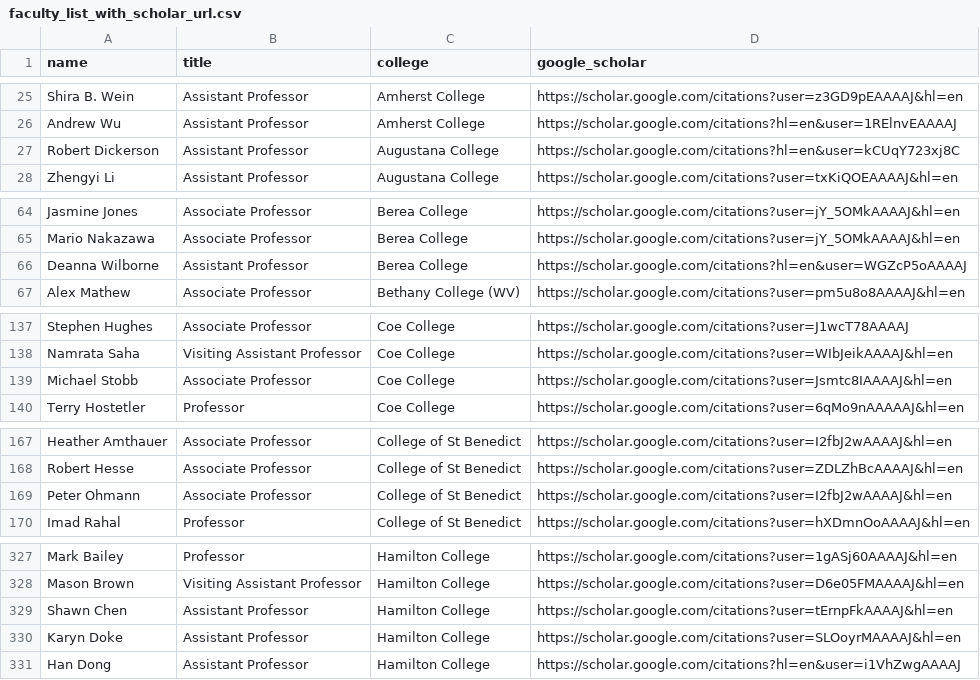
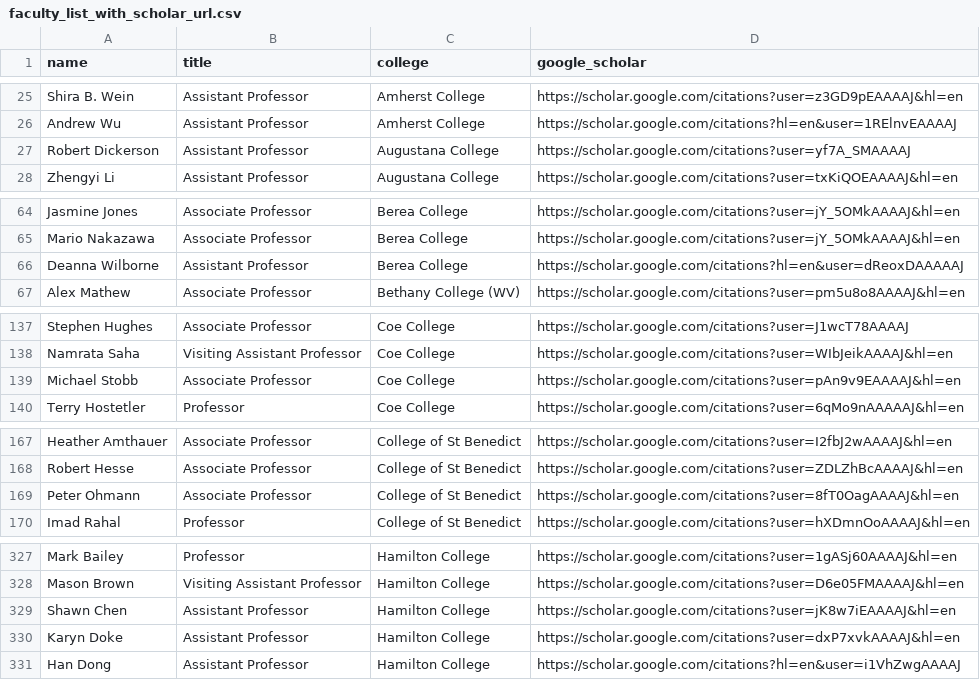
Before and after one commit to dzungvpham/cslac, a CSV file: data/faculty_list_with_scholar_url.csv, drawn as a sheet; only a part is shown, gaps mark what is left out; the diff covers the shown part only.

```diff
--- a/data/faculty_list_with_scholar_url.csv
+++ b/data/faculty_list_with_scholar_url.csv
@@ -26,3 +26,3 @@ Shira B. Wein,Assistant Professor,Amherst College,https://scholar.google.com/cit
 Andrew Wu,Assistant Professor,Amherst College,https://scholar.google.com/citations?hl=en&user=1RElnvEAAAAJ
-Robert Dickerson,Assistant Professor,Augustana College,https://scholar.google.com/citations?hl=en&user=kCUqY723xj8C
+Robert Dickerson,Assistant Professor,Augustana College,https://scholar.google.com/citations?user=yf7A_SMAAAAJ
 Zhengyi Li,Assistant Professor,Augustana College,https://scholar.google.com/citations?user=txKiQOEAAAAJ&hl=en
@@ -65,3 +65,3 @@ Jasmine Jones,Associate Professor,Berea College,https://scholar.google.com/citat
 Mario Nakazawa,Associate Professor,Berea College,https://scholar.google.com/citations?user=jY_5OMkAAAAJ&hl=en
-Deanna Wilborne,Assistant Professor,Berea College,https://scholar.google.com/citations?hl=en&user=WGZcP5oAAAAJ
+Deanna Wilborne,Assistant Professor,Berea College,https://scholar.google.com/citations?hl=en&user=dReoxDAAAAAJ
 Alex Mathew,Associate Professor,Bethany College (WV),https://scholar.google.com/citations?user=pm5u8o8AAAAJ&hl=en
@@ -138,3 +138,3 @@ Stephen Hughes,Associate Professor,Coe College,https://scholar.google.com/citati
 Namrata Saha,Visiting Assistant Professor,Coe College,https://scholar.google.com/citations?user=WIbJeikAAAAJ&hl=en
-Michael Stobb,Associate Professor,Coe College,https://scholar.google.com/citations?user=Jsmtc8IAAAAJ&hl=en
+Michael Stobb,Associate Professor,Coe College,https://scholar.google.com/citations?user=pAn9v9EAAAAJ&hl=en
 Terry Hostetler,Professor,Coe College,https://scholar.google.com/citations?user=6qMo9nAAAAAJ&hl=en
@@ -168,3 +168,3 @@ Heather Amthauer,Associate Professor,College of St Benedict,https://scholar.goog
 Robert Hesse,Associate Professor,College of St Benedict,https://scholar.google.com/citations?user=ZDLZhBcAAAAJ&hl=en
-Peter Ohmann,Associate Professor,College of St Benedict,https://scholar.google.com/citations?user=I2fbJ2wAAAAJ&hl=en
+Peter Ohmann,Associate Professor,College of St Benedict,https://scholar.google.com/citations?user=8fT0OagAAAAJ&hl=en
 Imad Rahal,Professor,College of St Benedict,https://scholar.google.com/citations?user=hXDmnOoAAAAJ&hl=en
@@ -328,4 +328,4 @@ Mark Bailey,Professor,Hamilton College,https://scholar.google.com/citations?user
 Mason Brown,Visiting Assistant Professor,Hamilton College,https://scholar.google.com/citations?user=D6e05FMAAAAJ&hl=en
-Shawn Chen,Assistant Professor,Hamilton College,https://scholar.google.com/citations?user=tErnpFkAAAAJ&hl=en
-Karyn Doke,Assistant Professor,Hamilton College,https://scholar.google.com/citations?user=SLOoyrMAAAAJ&hl=en
+Shawn Chen,Assistant Professor,Hamilton College,https://scholar.google.com/citations?user=jK8w7iEAAAAJ&hl=en
+Karyn Doke,Assistant Professor,Hamilton College,https://scholar.google.com/citations?user=dxP7xvkAAAAJ&hl=en
 Han Dong,Assistant Professor,Hamilton College,https://scholar.google.com/citations?hl=en&user=i1VhZwgAAAAJ
```
Also changed, not shown: 3 edited cells elsewhere in this file, data/faculty_list_with_field.csv, data/faculty_list_with_openalex_profile.csv, 4 other files.
